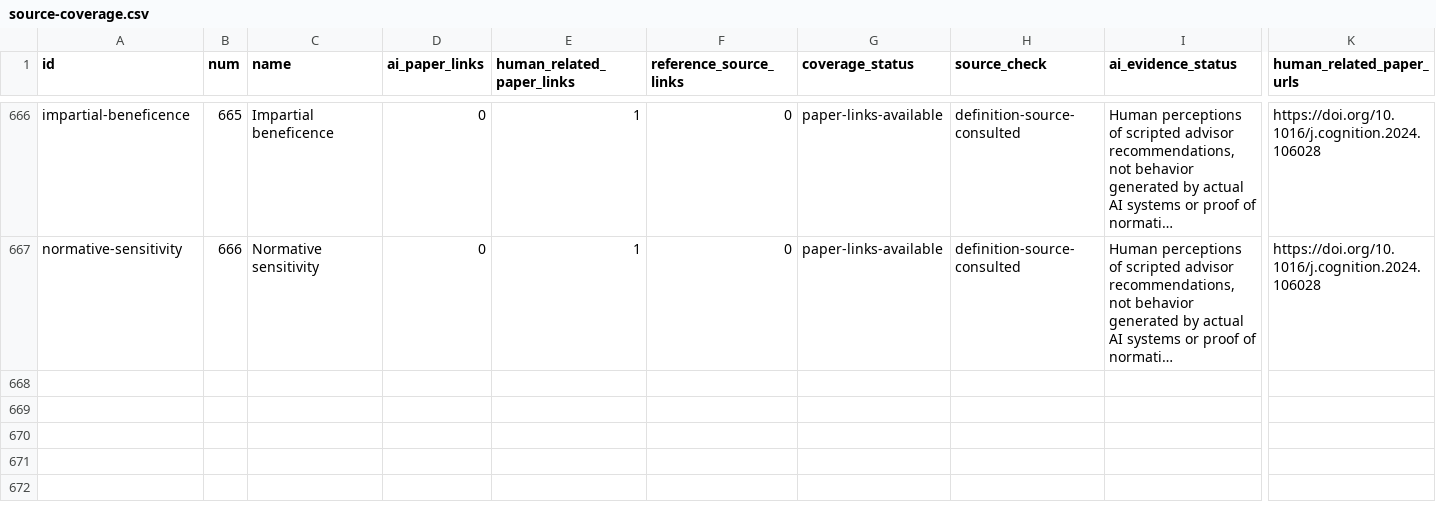
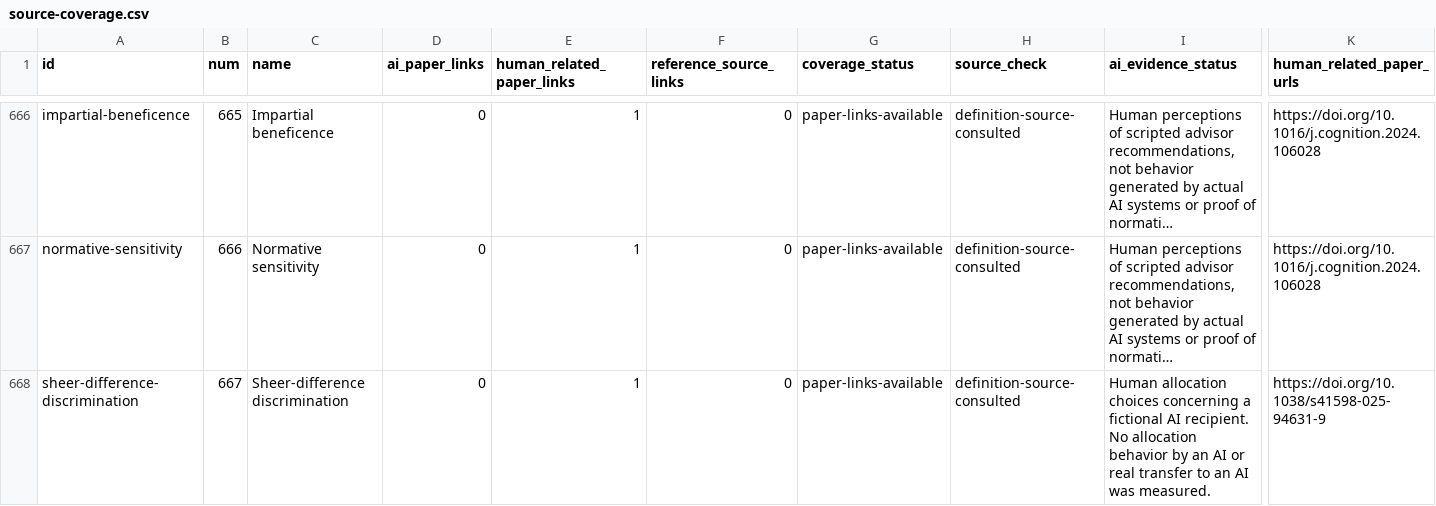
Before and after one commit to danlex/ethicalhive, a CSV file: docs/source-coverage.csv, drawn as a sheet; only a part is shown, gaps mark what is left out; long unchanged cells end in …; rows hold the shown columns only; the diff covers the shown part only; the diff names each change by its address in the sheet, - before the commit and + after, or states it on an @@ line.

Commit message:
Review PDF 0174: minimal-choice favoritism and relative allocation gaps

```diff
--- a/docs/source-coverage.csv
+++ b/docs/source-coverage.csv
+row 668: sheer-difference-discrimination | 667 | Sheer-difference discrimination | 0 | 1 | 0 | paper-links-available | definition-source-consulted | Human allocation choices concerning a fictional AI recipient. No allocation behavior by an AI or real transfer to an AI was measured. | https://doi.org/10.1038/s41598-025-94631-9
```
Also changed, not shown: 1 added row and 8 edited cells elsewhere in this file, 14 other files.
